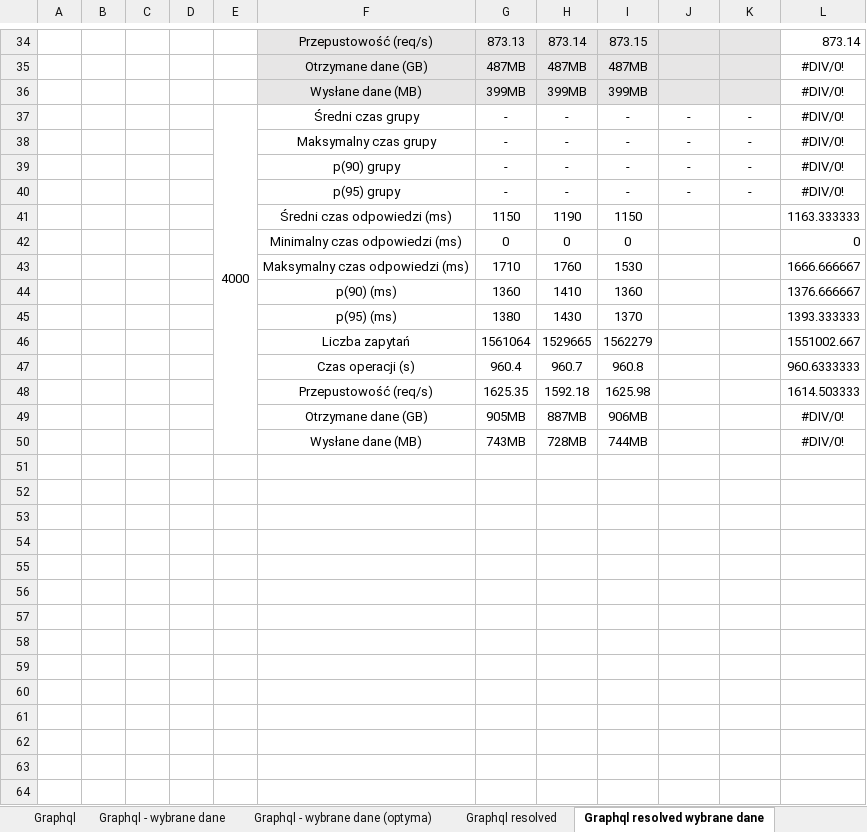
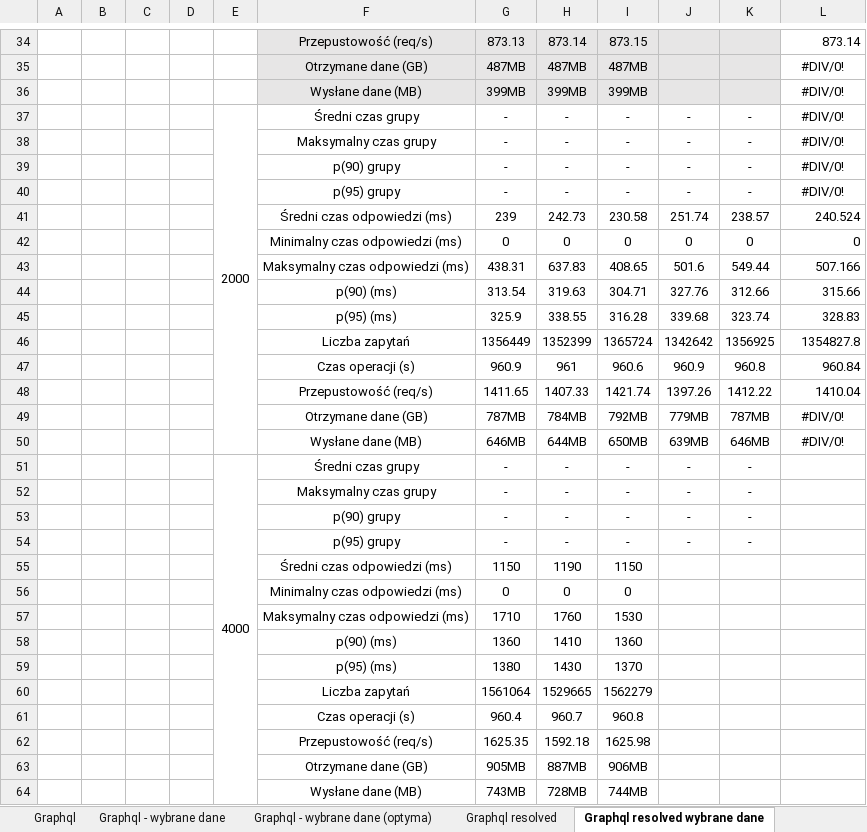
Before and after one commit to Kacper-Stepien/Magisterka, an Excel workbook: Wyniki 3/S2.xlsx, sheet Graphql resolved wybrane dane, drawn as a sheet; only a part is shown, gaps mark what is left out; values as stored, in another font and other column widths than the file's, no borders; charts and pictures not drawn; removed rows and columns are numbered as before the commit, all else as after; the diff names each change by its address in the sheet, - before the commit and + after, or states it on an @@ line.

```diff
--- a/Wyniki 3/S2.xlsx (sheet Graphql resolved wybrane dane)
+++ b/Wyniki 3/S2.xlsx (sheet Graphql resolved wybrane dane)
-E37: 4000
+E37: 2000
-E37:E50 merged
+E37:E50 merged
+row 41:  |  |  |  |  | Średni czas odpowiedzi (ms) | 239 | 242.73 | 230.58 | 251.74 | 238.57 | 240.524
+row 42:  |  |  |  |  | Minimalny czas odpowiedzi (ms) | 0 | 0 | 0 | 0 | 0 | 0
+row 43:  |  |  |  |  | Maksymalny czas odpowiedzi (ms) | 438.31 | 637.83 | 408.65 | 501.6 | 549.44 | 507.166
+row 44:  |  |  |  |  | p(90) (ms) | 313.54 | 319.63 | 304.71 | 327.76 | 312.66 | 315.66
+row 45:  |  |  |  |  | p(95) (ms) | 325.9 | 338.55 | 316.28 | 339.68 | 323.74 | 328.83
+row 46:  |  |  |  |  | Liczba zapytań | 1356449 | 1352399 | 1365724 | 1342642 | 1356925 | 1354827.8
+row 47:  |  |  |  |  | Czas operacji (s) | 960.9 | 961 | 960.6 | 960.9 | 960.8 | 960.84
+row 48:  |  |  |  |  | Przepustowość (req/s) | 1411.65 | 1407.33 | 1421.74 | 1397.26 | 1412.22 | 1410.04
+row 49:  |  |  |  |  | Otrzymane dane (GB) | 787MB | 784MB | 792MB | 779MB | 787MB | #DIV/0!
+row 50:  |  |  |  |  | Wysłane dane (MB) | 646MB | 644MB | 650MB | 639MB | 646MB | #DIV/0!
+row 51:  |  |  |  | 4000 | Średni czas grupy | - | - | - | - | -
+row 52:  |  |  |  |  | Maksymalny czas grupy | - | - | - | - | -
+row 53:  |  |  |  |  | p(90) grupy | - | - | - | - | -
+row 54:  |  |  |  |  | p(95) grupy | - | - | - | - | -
-L55: 1163.333333
+L55: (empty)
-L56: 0
+L56: (empty)
-L57: 1666.666667
+L57: (empty)
-L58: 1376.666667
+L58: (empty)
-L59: 1393.333333
+L59: (empty)
-L60: 1551002.667
+L60: (empty)
-L61: 960.6333333
+L61: (empty)
-L62: 1614.503333
+L62: (empty)
-L63:L64: #DIV/0!
+L63:L64: (empty)
```
Also changed, not shown: sheet Graphql resolved, sheet Graphql - wybrane dane, sheet Graphql, sheet Graphql - wybrane dane (optyma), Wyniki 3/Gotowe!/S3.xlsx, Wyniki 3/S3.xlsx, 12 other files.
